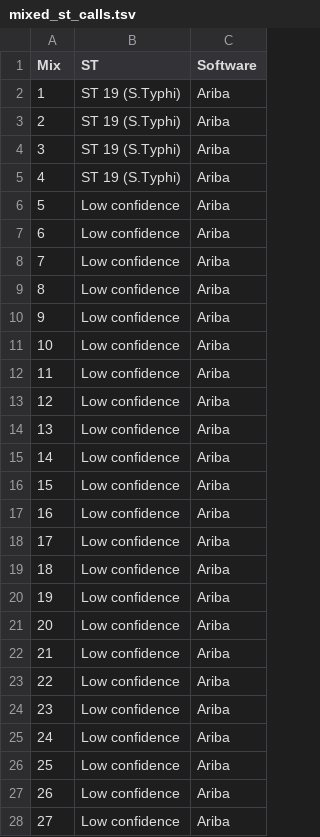
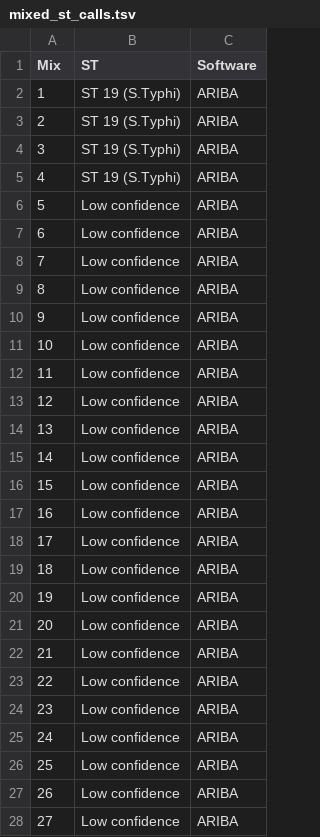
Before and after one commit to andrewjpage/docker_mlst, a TSV file: results/mixed/mixed_st_calls.tsv, drawn as a sheet; only a part is shown; the diff covers the shown part only.

```diff
--- a/results/mixed/mixed_st_calls.tsv
+++ b/results/mixed/mixed_st_calls.tsv
@@ -1,28 +1,28 @@
 Mix	ST	Software
-1	ST 19 (S.Typhi)	Ariba
-2	ST 19 (S.Typhi)	Ariba
-3	ST 19 (S.Typhi)	Ariba
-4	ST 19 (S.Typhi)	Ariba
-5	Low confidence	Ariba
-6	Low confidence	Ariba
-7	Low confidence	Ariba
-8	Low confidence	Ariba
-9	Low confidence	Ariba
-10	Low confidence	Ariba
-11	Low confidence	Ariba
-12	Low confidence	Ariba
-13	Low confidence	Ariba
-14	Low confidence	Ariba
-15	Low confidence	Ariba
-16	Low confidence	Ariba
-17	Low confidence	Ariba
-18	Low confidence	Ariba
-19	Low confidence	Ariba
-20	Low confidence	Ariba
-21	Low confidence	Ariba
-22	Low confidence	Ariba
-23	Low confidence	Ariba
-24	Low confidence	Ariba
-25	Low confidence	Ariba
-26	Low confidence	Ariba
-27	Low confidence	Ariba
+1	ST 19 (S.Typhi)	ARIBA
+2	ST 19 (S.Typhi)	ARIBA
+3	ST 19 (S.Typhi)	ARIBA
+4	ST 19 (S.Typhi)	ARIBA
+5	Low confidence	ARIBA
+6	Low confidence	ARIBA
+7	Low confidence	ARIBA
+8	Low confidence	ARIBA
+9	Low confidence	ARIBA
+10	Low confidence	ARIBA
+11	Low confidence	ARIBA
+12	Low confidence	ARIBA
+13	Low confidence	ARIBA
+14	Low confidence	ARIBA
+15	Low confidence	ARIBA
+16	Low confidence	ARIBA
+17	Low confidence	ARIBA
+18	Low confidence	ARIBA
+19	Low confidence	ARIBA
+20	Low confidence	ARIBA
+21	Low confidence	ARIBA
+22	Low confidence	ARIBA
+23	Low confidence	ARIBA
+24	Low confidence	ARIBA
+25	Low confidence	ARIBA
+26	Low confidence	ARIBA
+27	Low confidence	ARIBA
```
Also changed, not shown: 22 edited cells elsewhere in this file, 5 other files.
